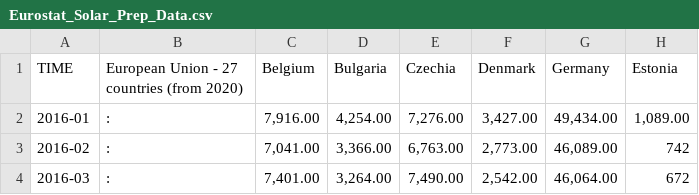
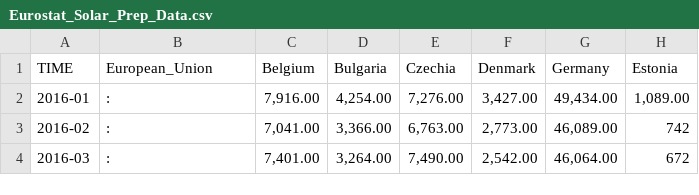
Before and after one commit to SusanneTabara/Analisis_Act3, a CSV file: Eurostat_Solar_Prep_Data.csv, drawn as a sheet; only a part is shown; the diff names each change by its address in the sheet, - before the commit and + after, or states it on an @@ line.

Commit message:
Update Eurostat_Solar_Prep_Data.csv
Changed name of EU column for easier operation

```diff
--- a/Eurostat_Solar_Prep_Data.csv
+++ b/Eurostat_Solar_Prep_Data.csv
-B1: European Union - 27 countries (from 2020)
+B1: European_Union
```
